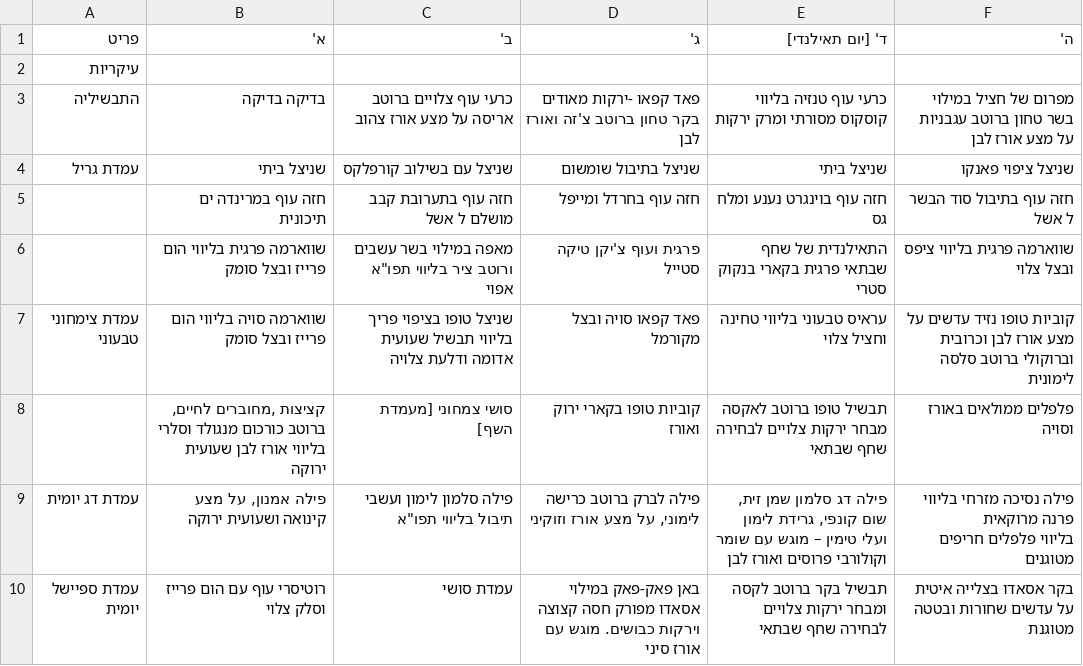
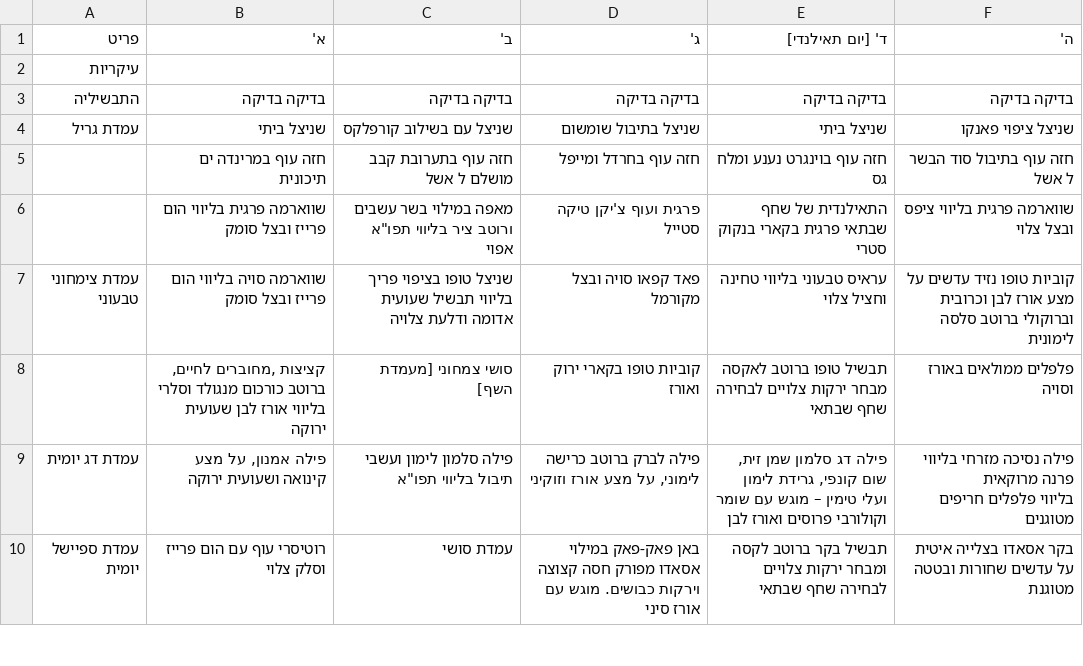
Before and after one commit to eylonbs/mobileye-dining-ratings, a CSV file: menu.csv, drawn as a sheet; only a part is shown.

```diff
--- a/menu.csv
+++ b/menu.csv
@@ -2,4 +2,8 @@
 עיקריות ,,,,,
-התבשיליה,"בדיקה בדיקה
-",כרעי עוף צלויים ברוטב  אריסה על מצע אורז צהוב,פאד קפאו -ירקות מאודים בקר טחון ברוטב צ'זה  ואורז לבן,כרעי עוף טנזיה  בליווי קוסקוס מסורתי ומרק ירקות,מפרום של חציל במילוי בשר טחון ברוטב עגבניות על מצע אורז לבן
+התבשיליה,"בדיקה בדיקה
+","בדיקה בדיקה
+","בדיקה בדיקה
+","בדיקה בדיקה
+","בדיקה בדיקה
+"
 עמדת גריל,שניצל ביתי ,שניצל עם בשילוב קורפלקס,שניצל בתיבול שומשום,שניצל  ביתי,שניצל ציפוי פאנקו
```
